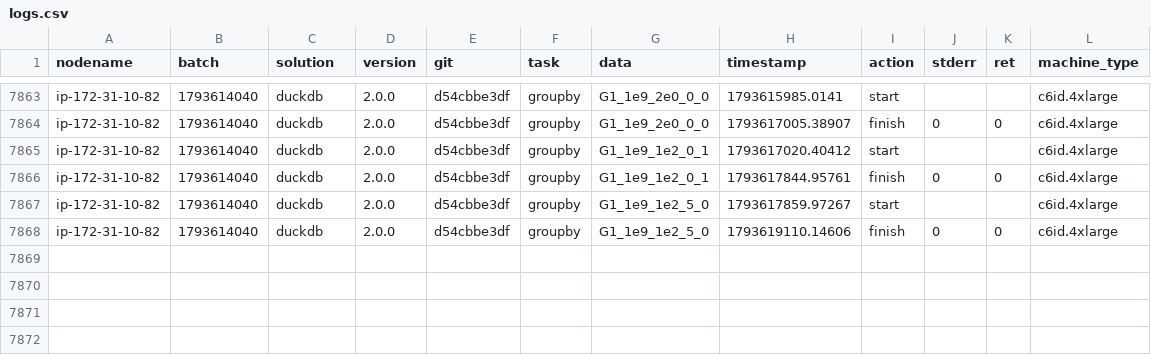
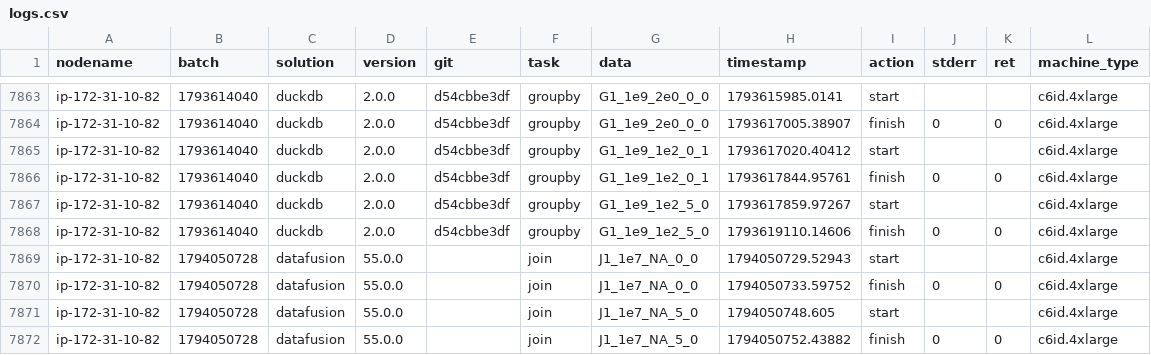
Before and after one commit to Tmonster/db-benchmark, a CSV file: logs.csv, drawn as a sheet; only a part is shown, gaps mark what is left out; the diff names each change by its address in the sheet, - before the commit and + after, or states it on an @@ line.

Commit message:
some more datafusion results

```diff
--- a/logs.csv
+++ b/logs.csv
+row 7869: ip-172-31-10-82 | 1794050728 | datafusion | 55.0.0 |  | join | J1_1e7_NA_0_0 | 1794050729.52943 | start |  |  | c6id.4xlarge
+row 7870: ip-172-31-10-82 | 1794050728 | datafusion | 55.0.0 |  | join | J1_1e7_NA_0_0 | 1794050733.59752 | finish | 0 | 0 | c6id.4xlarge
+row 7871: ip-172-31-10-82 | 1794050728 | datafusion | 55.0.0 |  | join | J1_1e7_NA_5_0 | 1794050748.605 | start |  |  | c6id.4xlarge
+row 7872: ip-172-31-10-82 | 1794050728 | datafusion | 55.0.0 |  | join | J1_1e7_NA_5_0 | 1794050752.43882 | finish | 0 | 0 | c6id.4xlarge
```
Also changed, not shown: 1 other file.
